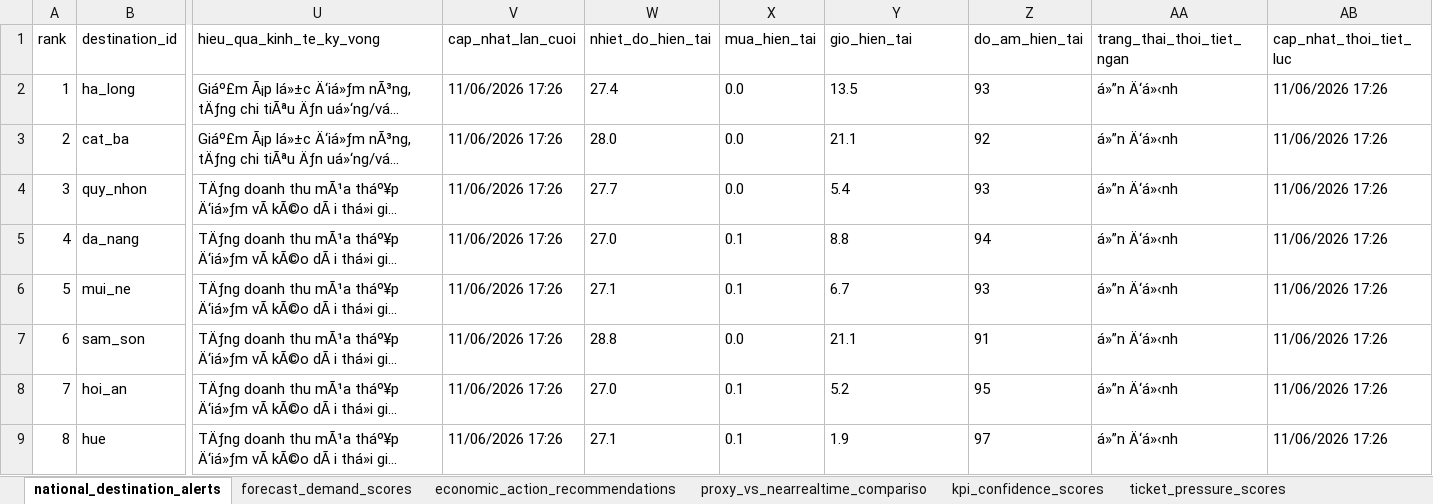
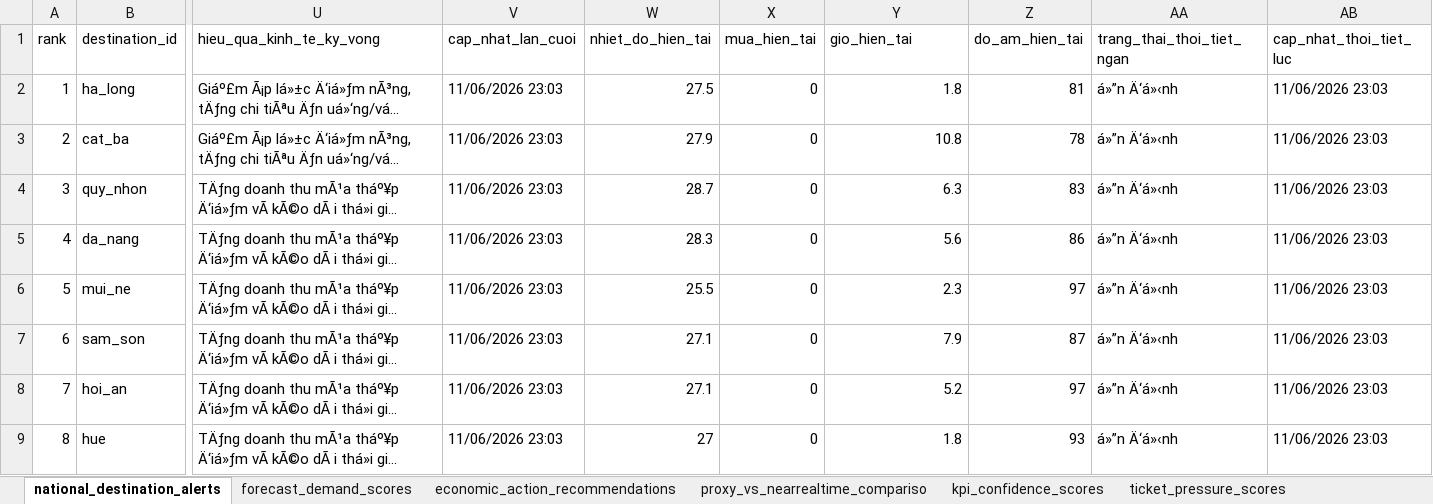
Before and after one commit to Quyennrose/SEA, an Excel workbook: exports/excel/sea_summary.xlsx, sheet national_destination_alerts, drawn as a sheet; only a part is shown, gaps mark what is left out; long unchanged cells end in …; values as stored, in another font and other column widths than the file's, no borders; the diff covers the shown part only; the diff names each change by its address in the sheet, - before the commit and + after, or states it on an @@ line.

```diff
--- a/exports/excel/sea_summary.xlsx (sheet national_destination_alerts)
+++ b/exports/excel/sea_summary.xlsx (sheet national_destination_alerts)
-V2:V9 (cap_nhat_lan_cuoi): 11/06/2026 17:26
+V2:V9 (cap_nhat_lan_cuoi): 11/06/2026 23:03
-W2 (nhiet_do_hien_tai): 27.4
+W2 (nhiet_do_hien_tai): 27.5
-X2:X4 (mua_hien_tai): 0.0
+X2:X4 (mua_hien_tai): 0
-Y2 (gio_hien_tai): 13.5
+Y2 (gio_hien_tai): 1.8
-Z2 (do_am_hien_tai): 93
+Z2 (do_am_hien_tai): 81
-AB2:AB9 (cap_nhat_thoi_tiet_luc): 11/06/2026 17:26
+AB2:AB9 (cap_nhat_thoi_tiet_luc): 11/06/2026 23:03
-W3 (nhiet_do_hien_tai): 28.0
+W3 (nhiet_do_hien_tai): 27.9
-Y3 (gio_hien_tai): 21.1
+Y3 (gio_hien_tai): 10.8
-Z3 (do_am_hien_tai): 92
+Z3 (do_am_hien_tai): 78
-W4 (nhiet_do_hien_tai): 27.7
+W4 (nhiet_do_hien_tai): 28.7
-Y4 (gio_hien_tai): 5.4
+Y4 (gio_hien_tai): 6.3
-Z4 (do_am_hien_tai): 93
+Z4 (do_am_hien_tai): 83
-W5 (nhiet_do_hien_tai): 27.0
+W5 (nhiet_do_hien_tai): 28.3
-X5:X6 (mua_hien_tai): 0.1
+X5:X6 (mua_hien_tai): 0
-Y5 (gio_hien_tai): 8.8
+Y5 (gio_hien_tai): 5.6
-Z5 (do_am_hien_tai): 94
+Z5 (do_am_hien_tai): 86
-W6 (nhiet_do_hien_tai): 27.1
+W6 (nhiet_do_hien_tai): 25.5
-Y6 (gio_hien_tai): 6.7
+Y6 (gio_hien_tai): 2.3
-Z6 (do_am_hien_tai): 93
+Z6 (do_am_hien_tai): 97
-W7 (nhiet_do_hien_tai): 28.8
+W7 (nhiet_do_hien_tai): 27.1
-X7 (mua_hien_tai): 0.0
+X7 (mua_hien_tai): 0
-Y7 (gio_hien_tai): 21.1
+Y7 (gio_hien_tai): 7.9
-Z7 (do_am_hien_tai): 91
+Z7 (do_am_hien_tai): 87
-W8 (nhiet_do_hien_tai): 27.0
+W8 (nhiet_do_hien_tai): 27.1
-X8:X9 (mua_hien_tai): 0.1
+X8:X9 (mua_hien_tai): 0
-Y8 alignment: left
+Y8 alignment: right
-Z8 (do_am_hien_tai): 95
+Z8 (do_am_hien_tai): 97
-W9 (nhiet_do_hien_tai): 27.1
+W9 (nhiet_do_hien_tai): 27
-Y9 (gio_hien_tai): 1.9
+Y9 (gio_hien_tai): 1.8
-Z9 (do_am_hien_tai): 97
+Z9 (do_am_hien_tai): 93
```
Also changed, not shown: 367 edited cells and cell formats elsewhere in this sheet, sheet kpi_confidence_scores, sheet forecast_demand_scores, sheet proxy_vs_nearrealtime_compariso, sheet source_monitor_status, 40 other files.
